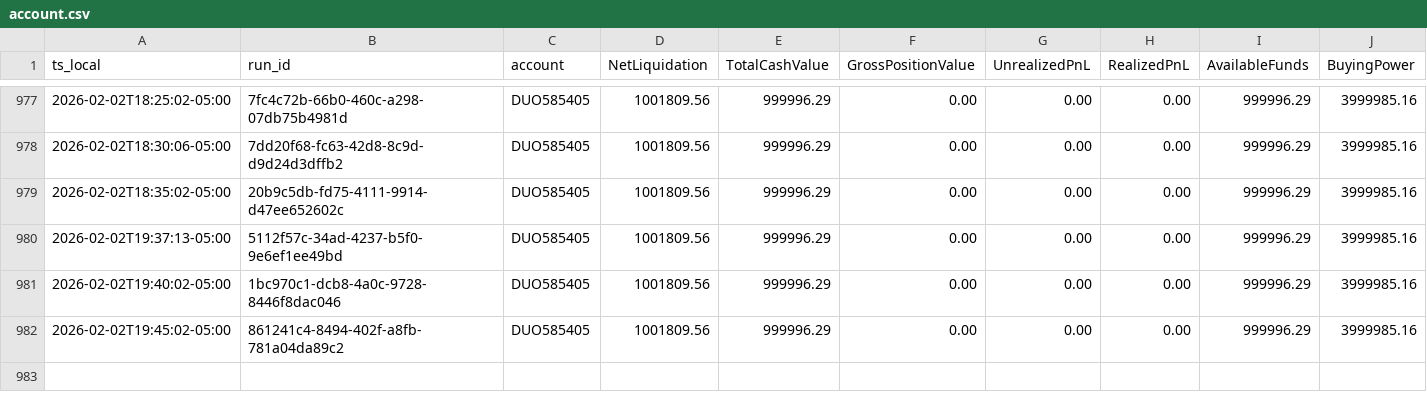
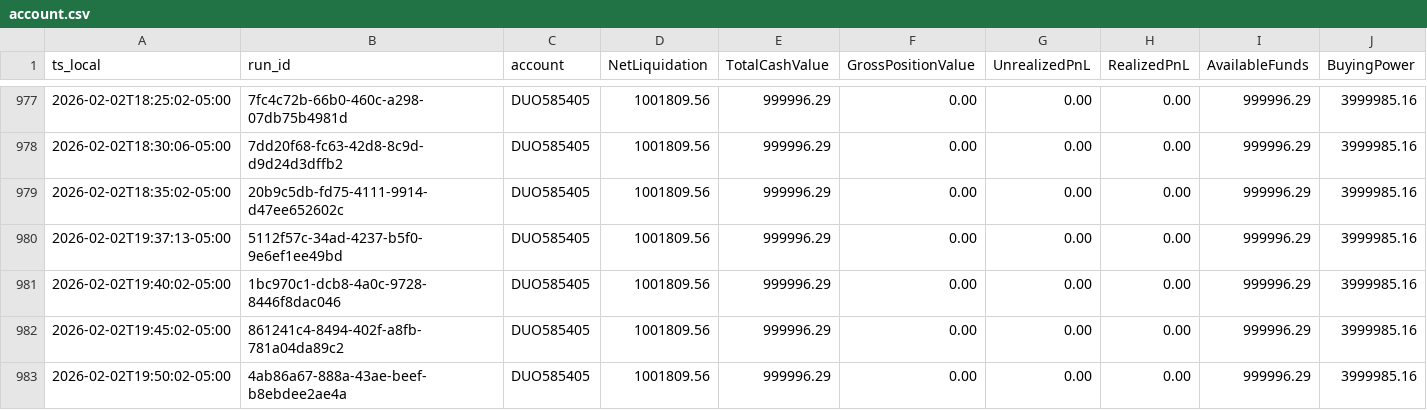
Before and after one commit to martinstabler-bit/IBKR_MeanReversion_Bot, a CSV file: analytics/logs/account.csv, drawn as a sheet; only a part is shown, gaps mark what is left out; rows hold the shown columns only; the diff names each change by its address in the sheet, - before the commit and + after, or states it on an @@ line.

```diff
--- a/analytics/logs/account.csv
+++ b/analytics/logs/account.csv
+row 983: 2026-02-02T19:50:02-05:00 | 4ab86a67-888a-43ae-beef-b8ebdee2ae4a | DUO585405 | 1001809.56 | 999996.29 | 0.00 | 0.00 | 0.00 | 999996.29 | 3999985.16
```
Also changed, not shown: analytics/logs/runs.csv.
